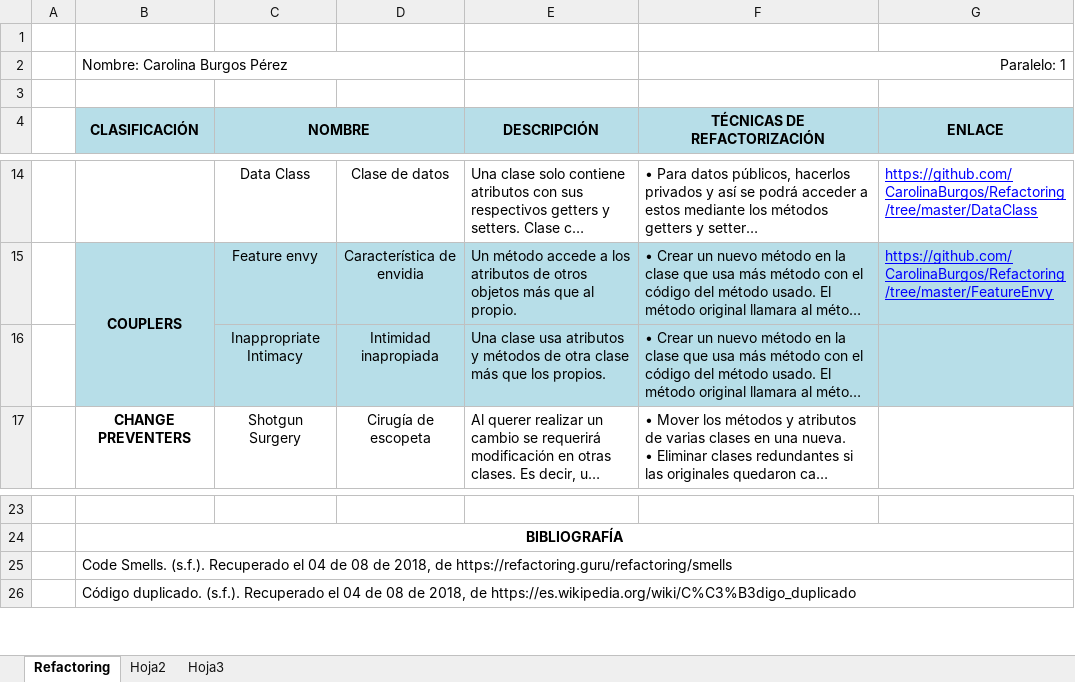
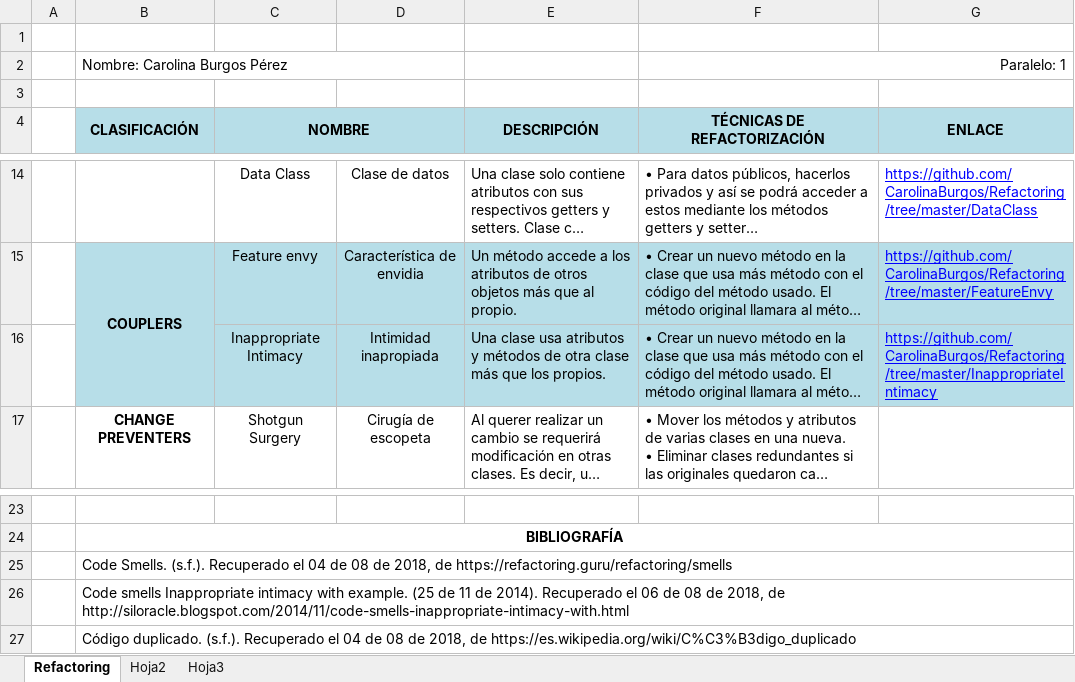
Before and after one commit to CarolinaBurgos/Refactoring, an Excel workbook: Tarea - Carolina Burgos Pérez.xlsx, sheet Refactoring, drawn as a sheet; only a part is shown, gaps mark what is left out; long unchanged cells end in …; values as stored, in another font and other column widths than the file's, no borders; the diff names each change by its address in the sheet, - before the commit and + after, or states it on an @@ line.

Commit message:
Inappropriate Intimacy

```diff
--- a/Tarea - Carolina Burgos Pérez.xlsx (sheet Refactoring)
+++ b/Tarea - Carolina Burgos Pérez.xlsx (sheet Refactoring)
-G16 (ENLACE): (empty)
+G16 (ENLACE): https://github.com/CarolinaBurgos/Refactoring/tree/master/InappropriateIntimacy
+row 26:  | Code smells Inappropriate intimacy with example. (25 de 11 de 2014). Recuperado el 06 de 08 de 2018, de http://siloracle.blogspot.com/2014/11/code-smells-inappropriate-intimacy-with.html
```
Also changed, not shown: 4 other files.
